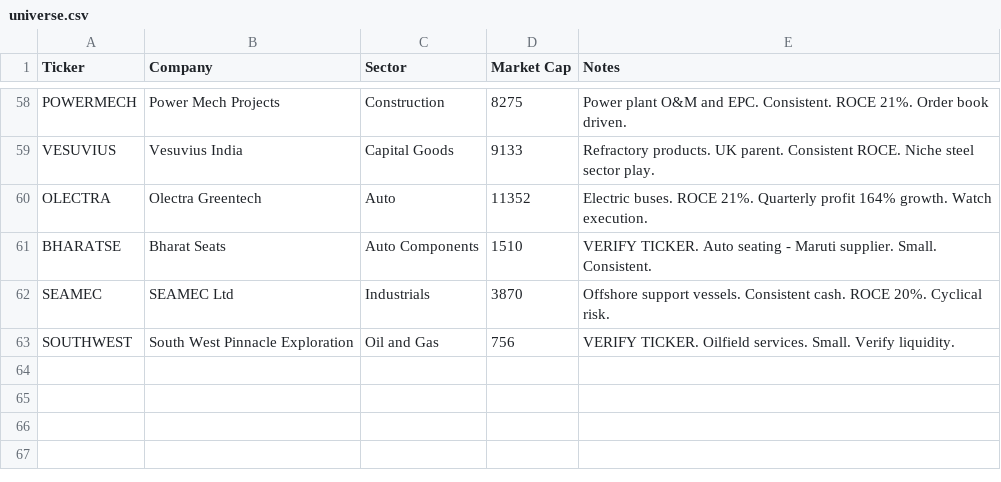
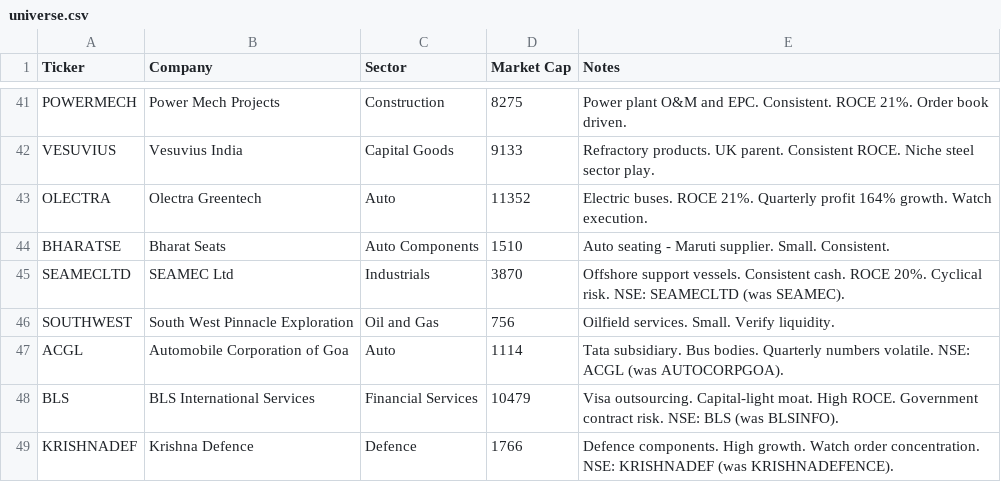
Before and after one commit to vrunmadan/ai-trading-system, a CSV file: universe/universe.csv, drawn as a sheet; only a part is shown, gaps mark what is left out; the diff covers the shown part only.

Commit message:
fix: correct 22 NSE ticker symbols + remove 14 BSE-only stocks + accept EQ and BE segment
Symbol corrections (wrong ticker → correct NSE symbol):
  TIPSINDLTD→TIPSMUSIC  SHILCHART→SHILCTECH  SAHANASYS→SAHANA
  WAAREERENEW→WAAREERTL  JEENASIKHO→JSLL  VIVIDMERCANT→VIVIDEL
  SRMCONTR→SRM  WEALTHFIRST→WEALTH  CORONARE→CORONA
  KRISHNADEFENCE→KRISHNADEF  DYNCABLES→DYCL  ACCENTMICR→ACCENTMIC
  RAJOO→RAJOOENG  SHAKTIPUMPS→SHAKTIPUMP  PREMEXPLOSIVES→PREMEXPLN
  KOVAIMEDICAL→KOVAI  TINNARA→TINNARUBR  TPLPLASTECH→TPLPLASTEH
  DISA→DISAQ  BLSINFO→BLS  AUTOCORPGOA→ACGL  SEAMEC→SEAMECLTD

Removed (BSE-only, not tradeable on NSE):
  ONEGLOBAL FRONTSPRING BONDADA SIKAINT PNGSGARGI NEETUYOSHI
  KALYANICAST ECORECYCL CAPTAINTECH EXHICON AMAL DANLAW KWALITYPHARMA BEMCO

Code: instruments_map now accepts instrument_type EQ and BE (T2T segment)

```diff
--- a/universe/universe.csv
+++ b/universe/universe.csv
@@ -60,4 +43,7 @@ VESUVIUS,Vesuvius India,Capital Goods,9133,Refractory products. UK parent. Consi
 OLECTRA,Olectra Greentech,Auto,11352,Electric buses. ROCE 21%. Quarterly profit 164% growth. Watch execution.
-BHARATSE,Bharat Seats,Auto Components,1510,VERIFY TICKER. Auto seating - Maruti supplier. Small. Consistent.
-SEAMEC,SEAMEC Ltd,Industrials,3870,Offshore support vessels. Consistent cash. ROCE 20%. Cyclical risk.
-SOUTHWEST,South West Pinnacle Exploration,Oil and Gas,756,VERIFY TICKER. Oilfield services. Small. Verify liquidity.
+BHARATSE,Bharat Seats,Auto Components,1510,Auto seating - Maruti supplier. Small. Consistent.
+SEAMECLTD,SEAMEC Ltd,Industrials,3870,Offshore support vessels. Consistent cash. ROCE 20%. Cyclical risk. NSE: SEAMECLTD (was SEAMEC).
+SOUTHWEST,South West Pinnacle Exploration,Oil and Gas,756,Oilfield services. Small. Verify liquidity.
+ACGL,Automobile Corporation of Goa,Auto,1114,Tata subsidiary. Bus bodies. Quarterly numbers volatile. NSE: ACGL (was AUTOCORPGOA).
+BLS,BLS International Services,Financial Services,10479,Visa outsourcing. Capital-light moat. High ROCE. Government contract risk. NSE: BLS (was BLSINFO).
+KRISHNADEF,Krishna Defence,Defence,1766,Defence components. High growth. Watch order concentration. NSE: KRISHNADEF (was KRISHNADEFENCE).
```
Also changed, not shown: 1 added row, 18 removed rows and 38 edited cells elsewhere in this file, 1 other file.
